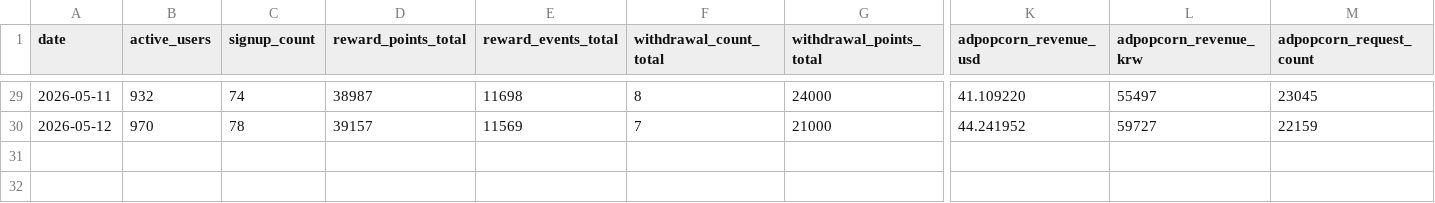
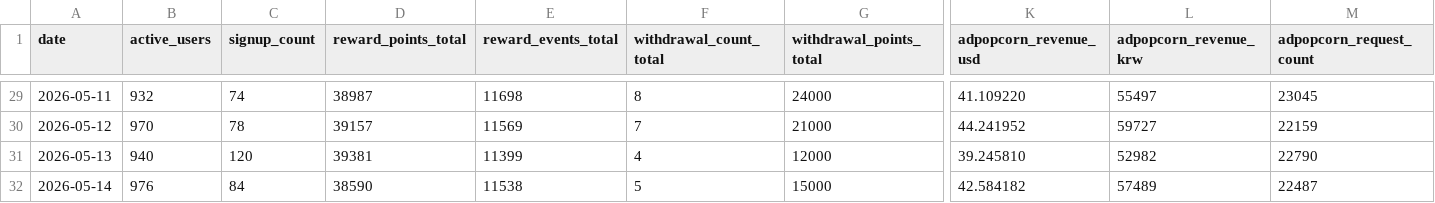
Before and after one commit to dongwonlee222/golden-goose-report, a CSV file: golden_goose_daily_master.csv, drawn as a sheet; only a part is shown, gaps mark what is left out; rows hold the shown columns only; the diff names each change by its address in the sheet, - before the commit and + after, or states it on an @@ line.

Commit message:
Update daily data through 2026-05-14

```diff
--- a/golden_goose_daily_master.csv
+++ b/golden_goose_daily_master.csv
+row 31: 2026-05-13 | 940 | 120 | 39381 | 11399 | 4 | 12000 | 39.245810 | 52982 | 22790
+row 32: 2026-05-14 | 976 | 84 | 38590 | 11538 | 5 | 15000 | 42.584182 | 57489 | 22487
```
Also changed, not shown: golden_goose_daily_sheet_view.csv, 2 other files.
